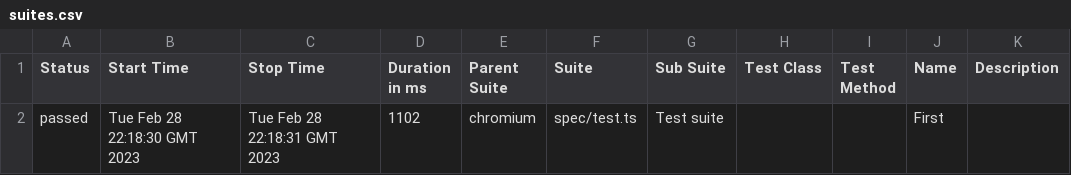
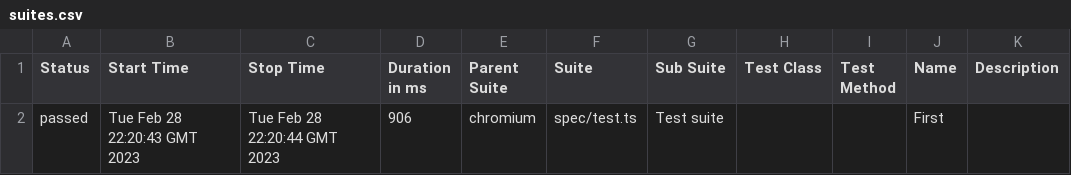
Before and after one commit to hemantjanrao/withplaywright, a CSV file: 88/data/suites.csv, drawn as a sheet.

```diff
--- a/88/data/suites.csv
+++ b/88/data/suites.csv
@@ -1,2 +1,2 @@
 "Status","Start Time","Stop Time","Duration in ms","Parent Suite","Suite","Sub Suite","Test Class","Test Method","Name","Description"
-"passed","Tue Feb 28 22:18:30 GMT 2023","Tue Feb 28 22:18:31 GMT 2023","1102","chromium","spec/test.ts","Test suite","","","First",""
+"passed","Tue Feb 28 22:20:43 GMT 2023","Tue Feb 28 22:20:44 GMT 2023","906","chromium","spec/test.ts","Test suite","","","First",""
```
Also changed, not shown: 25 other files.
